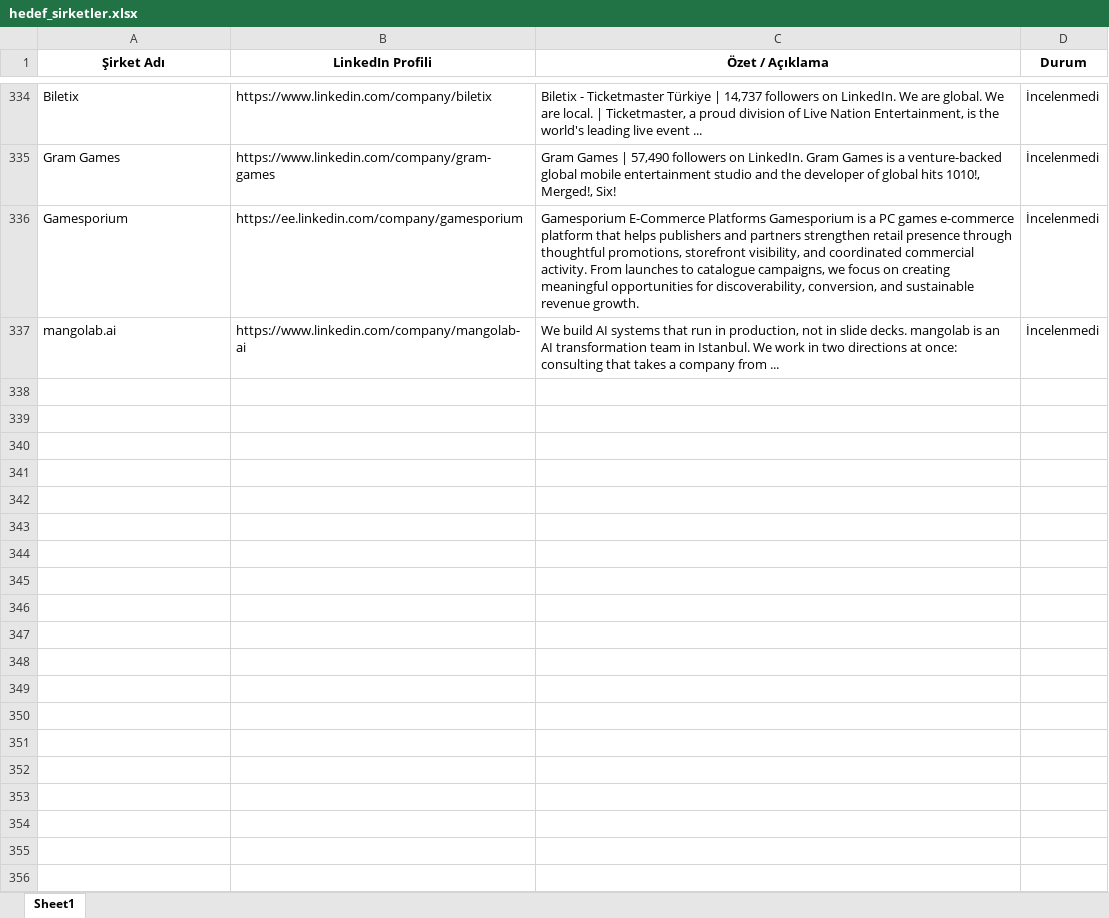
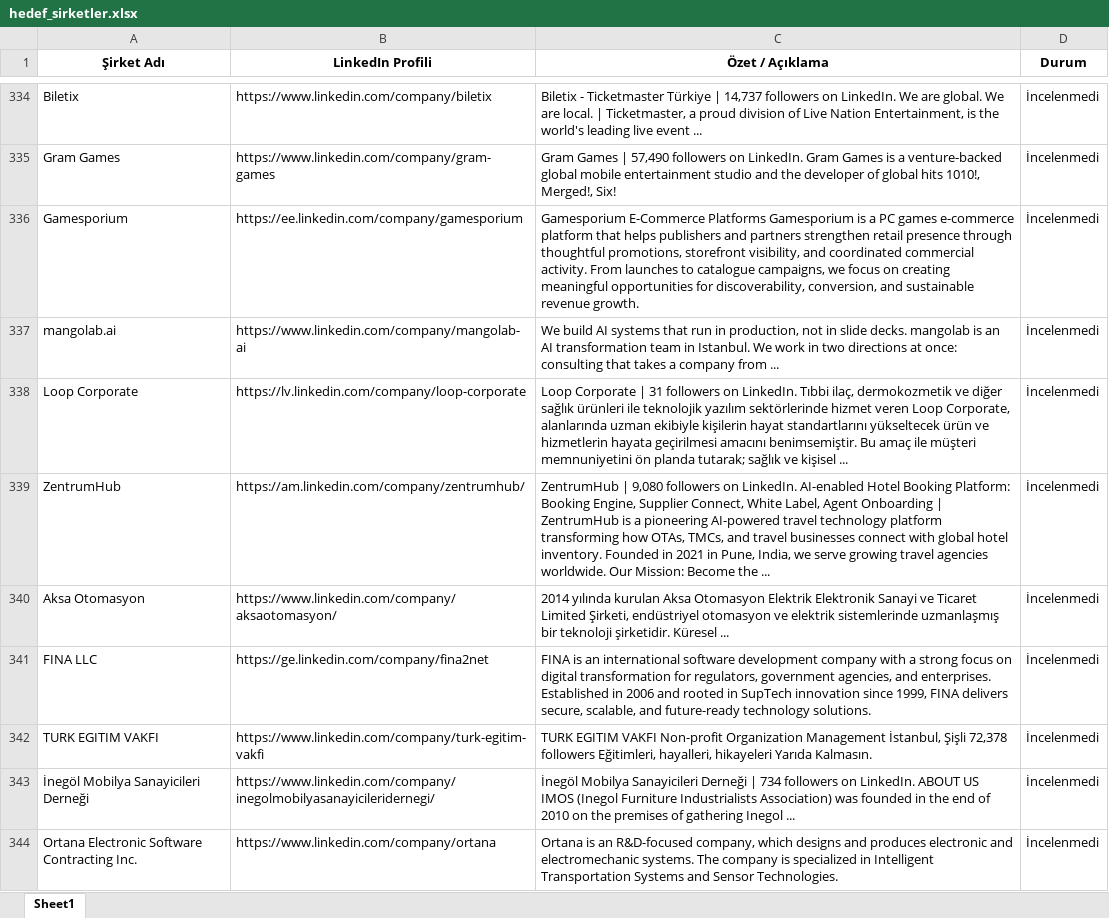
Before and after one commit to begumaLakus/opportunity-radar, an Excel workbook: hedef_sirketler.xlsx, sheet Sheet1, drawn as a sheet; only a part is shown, gaps mark what is left out; values as stored, in another font and other column widths than the file's, no borders; the diff covers the shown part only; the diff names each change by its address in the sheet, - before the commit and + after, or states it on an @@ line.

```diff
--- a/hedef_sirketler.xlsx (sheet Sheet1)
+++ b/hedef_sirketler.xlsx (sheet Sheet1)
+row 338: Loop Corporate | https://lv.linkedin.com/company/loop-corporate | Loop Corporate | 31 followers on LinkedIn. Tıbbi ilaç, dermokozmetik ve diğer sağlık ürünleri ile teknolojik yazılım sektörlerinde hizmet veren Loop Corporate, alanlarında uzman ekibiyle kişilerin hayat standartlarını yükseltecek ürün ve hizmetlerin hayata geçirilmesi amacını benimsemiştir. Bu amaç ile müşteri memnuniyetini ön planda tutarak; sağlık ve kişisel ... | İncelenmedi
+row 339: ZentrumHub | https://am.linkedin.com/company/zentrumhub/ | ZentrumHub | 9,080 followers on LinkedIn. AI-enabled Hotel Booking Platform: Booking Engine, Supplier Connect, White Label, Agent Onboarding | ZentrumHub is a pioneering AI-powered travel technology platform transforming how OTAs, TMCs, and travel businesses connect with global hotel inventory. Founded in 2021 in Pune, India, we serve growing travel agencies worldwide. Our Mission: Become the ... | İncelenmedi
+row 340: Aksa Otomasyon | https://www.linkedin.com/company/aksaotomasyon/ | 2014 yılında kurulan Aksa Otomasyon Elektrik Elektronik Sanayi ve Ticaret Limited Şirketi, endüstriyel otomasyon ve elektrik sistemlerinde uzmanlaşmış bir teknoloji şirketidir. Küresel ... | İncelenmedi
+row 341: FINA LLC | https://ge.linkedin.com/company/fina2net | FINA is an international software development company with a strong focus on digital transformation for regulators, government agencies, and enterprises. Established in 2006 and rooted in SupTech innovation since 1999, FINA delivers secure, scalable, and future-ready technology solutions. | İncelenmedi
+row 342: TURK EGITIM VAKFI | https://www.linkedin.com/company/turk-egitim-vakfi | TURK EGITIM VAKFI Non-profit Organization Management İstanbul, Şişli 72,378 followers Eğitimleri, hayalleri, hikayeleri Yarıda Kalmasın. | İncelenmedi
+row 343: İnegöl Mobilya Sanayicileri Derneği | https://www.linkedin.com/company/inegolmobilyasanayicileridernegi/ | İnegöl Mobilya Sanayicileri Derneği | 734 followers on LinkedIn. ABOUT US IMOS (Inegol Furniture Industrialists Association) was founded in the end of 2010 on the premises of gathering Inegol ... | İncelenmedi
+row 344: Ortana Electronic Software Contracting Inc. | https://www.linkedin.com/company/ortana | Ortana is an R&D-focused company, which designs and produces electronic and electromechanic systems. The company is specialized in Intelligent Transportation Systems and Sensor Technologies. | İncelenmedi
```
Also changed, not shown: 18 added rows elsewhere in this sheet, 2 other files.
